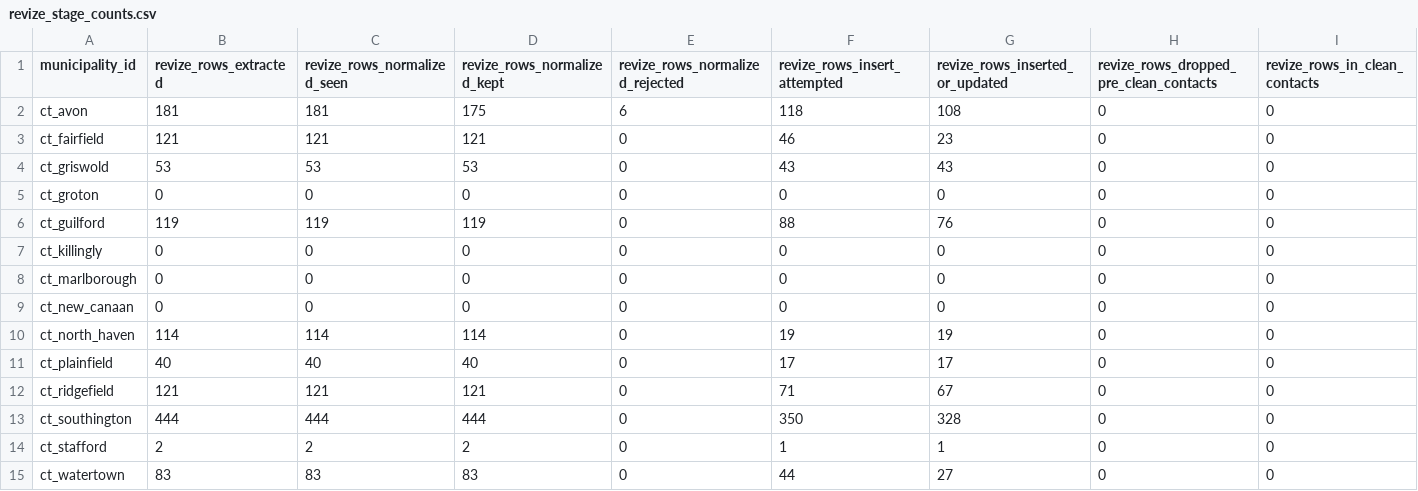
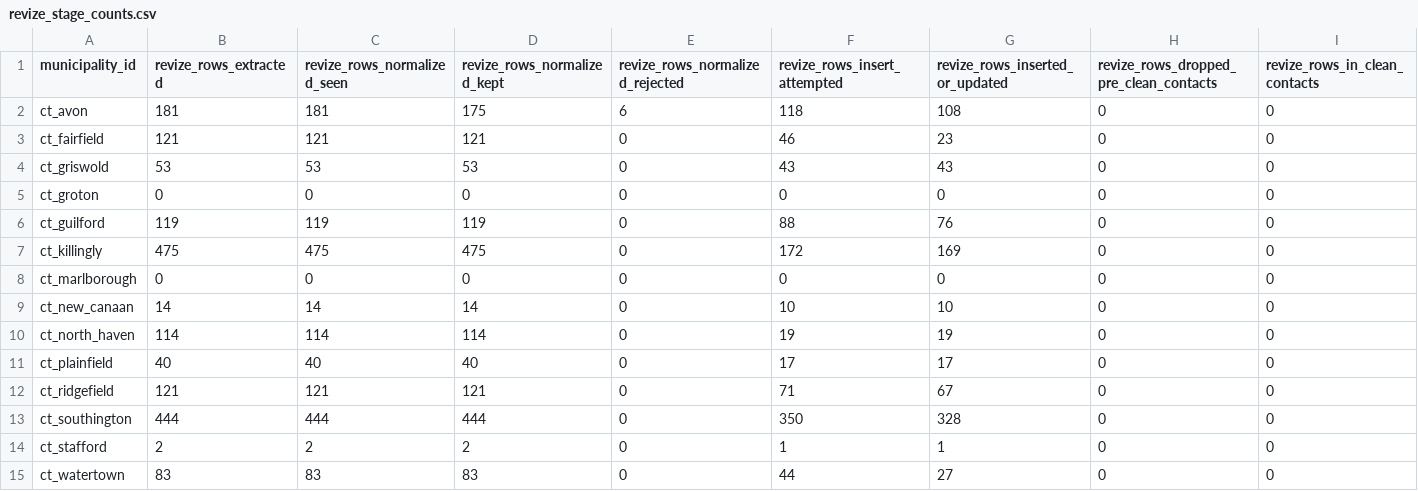
Before and after one commit to WmArmitage/municipal_mapper, a CSV file: outputs/batches/batch_revize_trace/debug/revize_stage_counts.csv, drawn as a sheet; only a part is shown; the diff names each change by its address in the sheet, - before the commit and + after, or states it on an @@ line.

```diff
--- a/outputs/batches/batch_revize_trace/debug/revize_stage_counts.csv
+++ b/outputs/batches/batch_revize_trace/debug/revize_stage_counts.csv
-B7 (revize_rows_extracted): 0
+B7 (revize_rows_extracted): 475
-C7 (revize_rows_normalized_seen): 0
+C7 (revize_rows_normalized_seen): 475
-D7 (revize_rows_normalized_kept): 0
+D7 (revize_rows_normalized_kept): 475
-F7 (revize_rows_insert_attempted): 0
+F7 (revize_rows_insert_attempted): 172
-G7 (revize_rows_inserted_or_updated): 0
+G7 (revize_rows_inserted_or_updated): 169
-B9 (revize_rows_extracted): 0
+B9 (revize_rows_extracted): 14
-C9 (revize_rows_normalized_seen): 0
+C9 (revize_rows_normalized_seen): 14
-D9 (revize_rows_normalized_kept): 0
+D9 (revize_rows_normalized_kept): 14
-F9 (revize_rows_insert_attempted): 0
+F9 (revize_rows_insert_attempted): 10
-G9 (revize_rows_inserted_or_updated): 0
+G9 (revize_rows_inserted_or_updated): 10
```
Also changed, not shown: outputs/batches/batch_revize_trace/debug/revize_drop_reasons.csv, outputs/batches/batch_revize_trace/qa_batch_summary.csv, 6 other files.
